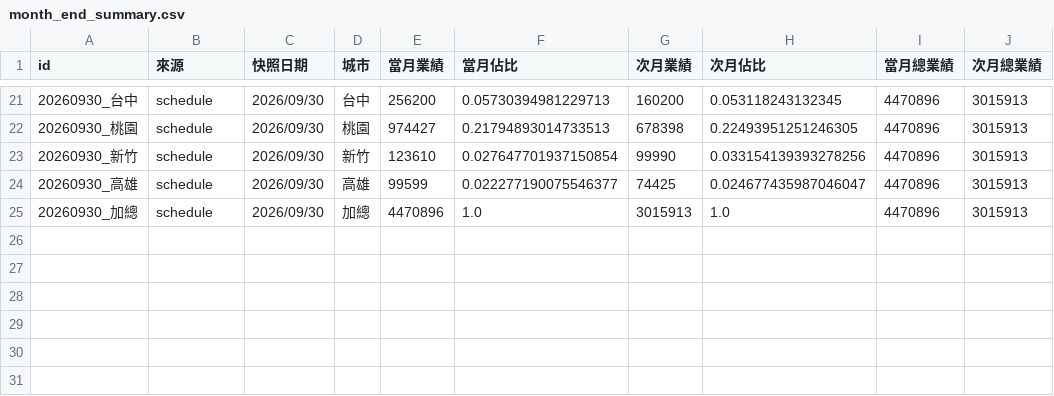
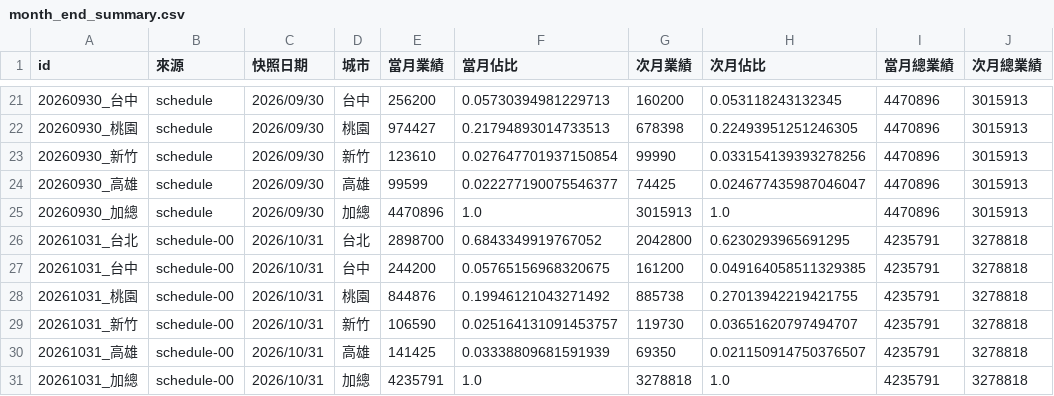
Before and after one commit to jenny-smart/OP-system, a CSV file: dashboard_data/daily_overview_history/month_end_summary.csv, drawn as a sheet; only a part is shown, gaps mark what is left out.

```diff
--- a/dashboard_data/daily_overview_history/month_end_summary.csv
+++ b/dashboard_data/daily_overview_history/month_end_summary.csv
@@ -25 +25,7 @@
 20260930_加總,schedule,2026/09/30,加總,4470896,1.0,3015913,1.0,4470896,3015913
+20261031_台北,schedule-00,2026/10/31,台北,2898700,0.6843349919767052,2042800,0.6230293965691295,4235791,3278818
+20261031_台中,schedule-00,2026/10/31,台中,244200,0.05765156968320675,161200,0.049164058511329385,4235791,3278818
+20261031_桃園,schedule-00,2026/10/31,桃園,844876,0.19946121043271492,885738,0.27013942219421755,4235791,3278818
+20261031_新竹,schedule-00,2026/10/31,新竹,106590,0.025164131091453757,119730,0.03651620797494707,4235791,3278818
+20261031_高雄,schedule-00,2026/10/31,高雄,141425,0.03338809681591939,69350,0.021150914750376507,4235791,3278818
+20261031_加總,schedule-00,2026/10/31,加總,4235791,1.0,3278818,1.0,4235791,3278818
```
Also changed, not shown: dashboard_data/latest/daily_df.csv, dashboard_data/latest/df4.csv, 19 other files.
